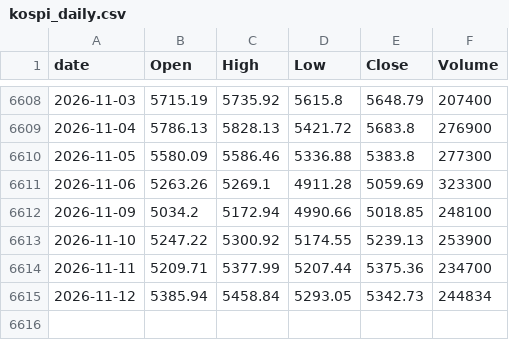
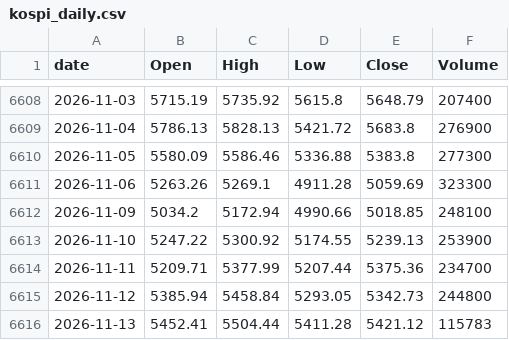
Before and after one commit to lifeisgreathehe-cyber/kospi-data, a CSV file: data/kospi_daily.csv, drawn as a sheet; only a part is shown, gaps mark what is left out.

```diff
--- a/data/kospi_daily.csv
+++ b/data/kospi_daily.csv
@@ -6614,2 +6614,3 @@ date,Open,High,Low,Close,Volume
 2026-11-11,5209.71,5377.99,5207.44,5375.36,234700
-2026-11-12,5385.94,5458.84,5293.05,5342.73,244834
+2026-11-12,5385.94,5458.84,5293.05,5342.73,244800
+2026-11-13,5452.41,5504.44,5411.28,5421.12,115783
```
Also changed, not shown: data/kosdaq_daily.csv.
